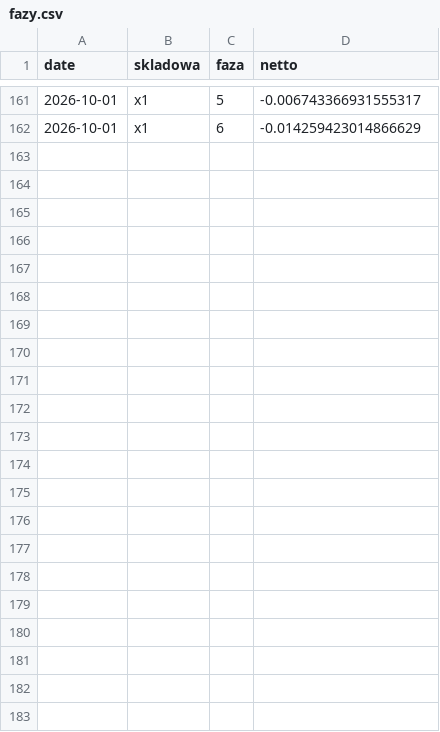
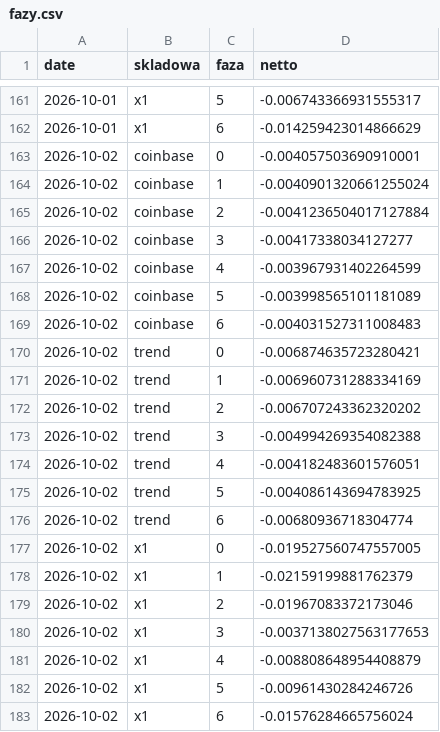
Before and after one commit to piotrgebala/alpha, a CSV file: dziennik/fazy.csv, drawn as a sheet; only a part is shown, gaps mark what is left out; the diff names each change by its address in the sheet, - before the commit and + after, or states it on an @@ line.

```diff
--- a/dziennik/fazy.csv
+++ b/dziennik/fazy.csv
+row 163: 2026-10-02 | coinbase | 0 | -0.004057503690910001
+row 164: 2026-10-02 | coinbase | 1 | -0.0040901320661255024
+row 165: 2026-10-02 | coinbase | 2 | -0.0041236504017127884
+row 166: 2026-10-02 | coinbase | 3 | -0.00417338034127277
+row 167: 2026-10-02 | coinbase | 4 | -0.003967931402264599
+row 168: 2026-10-02 | coinbase | 5 | -0.003998565101181089
+row 169: 2026-10-02 | coinbase | 6 | -0.004031527311008483
+row 170: 2026-10-02 | trend | 0 | -0.006874635723280421
+row 171: 2026-10-02 | trend | 1 | -0.006960731288334169
+row 172: 2026-10-02 | trend | 2 | -0.006707243362320202
+row 173: 2026-10-02 | trend | 3 | -0.004994269354082388
+row 174: 2026-10-02 | trend | 4 | -0.004182483601576051
+row 175: 2026-10-02 | trend | 5 | -0.004086143694783925
+row 176: 2026-10-02 | trend | 6 | -0.00680936718304774
+row 177: 2026-10-02 | x1 | 0 | -0.019527560747557005
+row 178: 2026-10-02 | x1 | 1 | -0.02159199881762379
+row 179: 2026-10-02 | x1 | 2 | -0.01967083372173046
+row 180: 2026-10-02 | x1 | 3 | -0.0037138027563177653
+row 181: 2026-10-02 | x1 | 4 | -0.008808648954408879
+row 182: 2026-10-02 | x1 | 5 | -0.00961430284246726
+row 183: 2026-10-02 | x1 | 6 | -0.01576284665756024
```
Also changed, not shown: dziennik/rozbicie.csv, dziennik/transakcje.csv, 9 other files.
